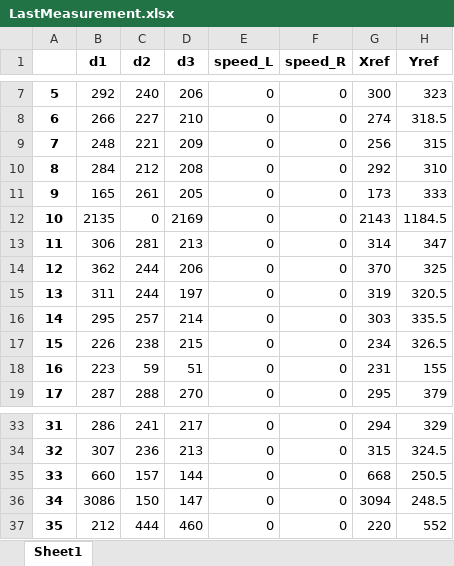
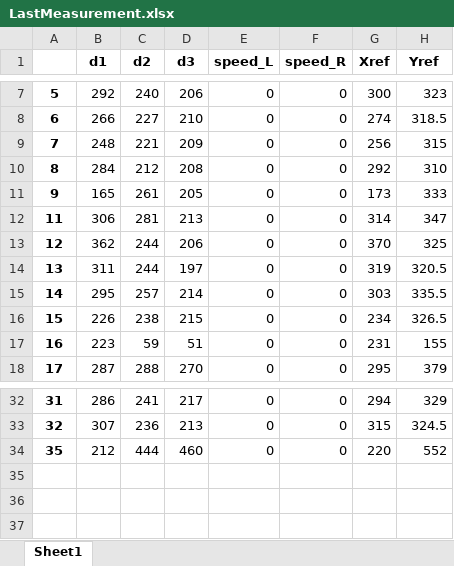
Before and after one commit to lukasgola/ai-docking-system, an Excel workbook: LastMeasurement.xlsx, sheet Sheet1, drawn as a sheet; only a part is shown, gaps mark what is left out; values as stored, in another font and other column widths than the file's, no borders; the diff names each change by its address in the sheet, - before the commit and + after, or states it on an @@ line.

```diff
--- a/LastMeasurement.xlsx (sheet Sheet1)
+++ b/LastMeasurement.xlsx (sheet Sheet1)
-row 12: 10 | 2135 | 0 | 2169 | 0 | 0 | 2143 | 1184.5
-row 35: 33 | 660 | 157 | 144 | 0 | 0 | 668 | 250.5
-row 36: 34 | 3086 | 150 | 147 | 0 | 0 | 3094 | 248.5
```
Also changed, not shown: formulas that keep their value, 4 other files.
